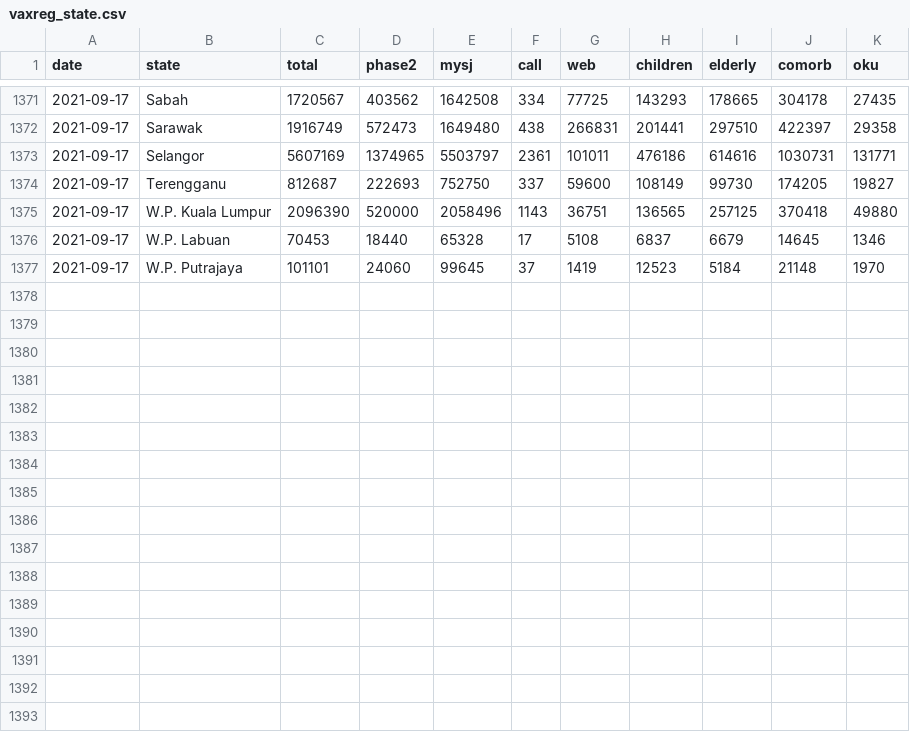
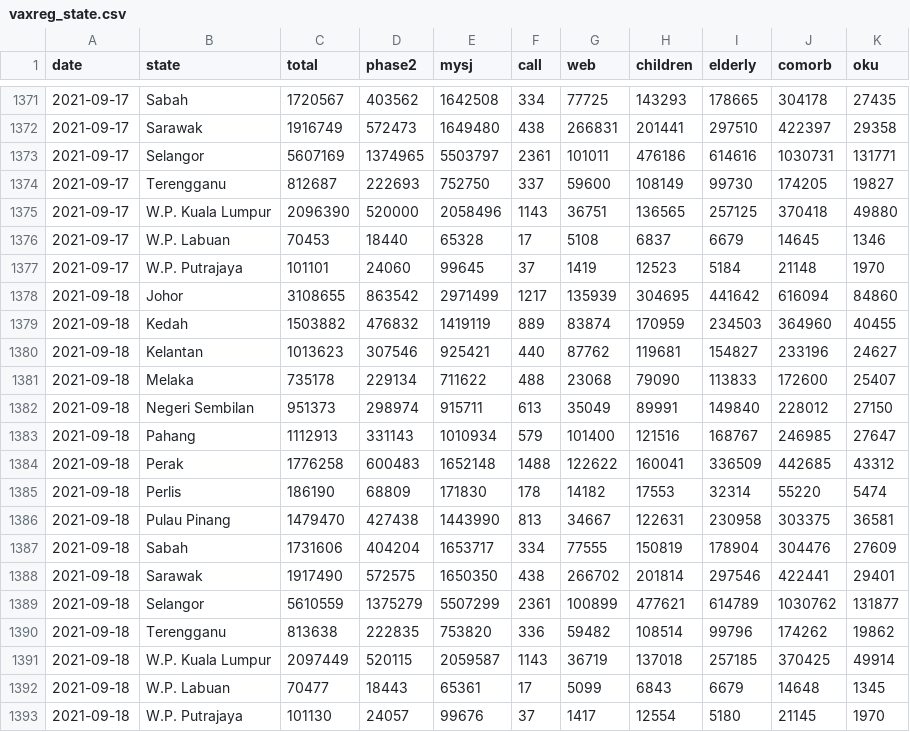
Before and after one commit to CITF-Malaysia/citf-public, a CSV file: registration/vaxreg_state.csv, drawn as a sheet; only a part is shown, gaps mark what is left out.

```diff
--- a/registration/vaxreg_state.csv
+++ b/registration/vaxreg_state.csv
@@ -1377 +1377,17 @@ date,state,total,phase2,mysj,call,web,children,elderly,comorb,oku
 2021-09-17,W.P. Putrajaya,101101,24060,99645,37,1419,12523,5184,21148,1970
+2021-09-18,Johor,3108655,863542,2971499,1217,135939,304695,441642,616094,84860
+2021-09-18,Kedah,1503882,476832,1419119,889,83874,170959,234503,364960,40455
+2021-09-18,Kelantan,1013623,307546,925421,440,87762,119681,154827,233196,24627
+2021-09-18,Melaka,735178,229134,711622,488,23068,79090,113833,172600,25407
+2021-09-18,Negeri Sembilan,951373,298974,915711,613,35049,89991,149840,228012,27150
+2021-09-18,Pahang,1112913,331143,1010934,579,101400,121516,168767,246985,27647
+2021-09-18,Perak,1776258,600483,1652148,1488,122622,160041,336509,442685,43312
+2021-09-18,Perlis,186190,68809,171830,178,14182,17553,32314,55220,5474
+2021-09-18,Pulau Pinang,1479470,427438,1443990,813,34667,122631,230958,303375,36581
+2021-09-18,Sabah,1731606,404204,1653717,334,77555,150819,178904,304476,27609
+2021-09-18,Sarawak,1917490,572575,1650350,438,266702,201814,297546,422441,29401
+2021-09-18,Selangor,5610559,1375279,5507299,2361,100899,477621,614789,1030762,131877
+2021-09-18,Terengganu,813638,222835,753820,336,59482,108514,99796,174262,19862
+2021-09-18,W.P. Kuala Lumpur,2097449,520115,2059587,1143,36719,137018,257185,370425,49914
+2021-09-18,W.P. Labuan,70477,18443,65361,17,5099,6843,6679,14648,1345
+2021-09-18,W.P. Putrajaya,101130,24057,99676,37,1417,12554,5180,21145,1970
```
Also changed, not shown: registration/vaxreg_malaysia.csv.
